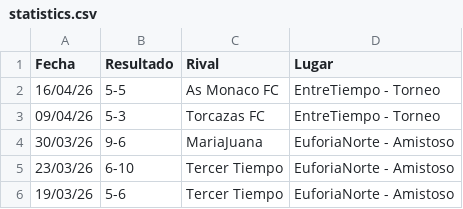
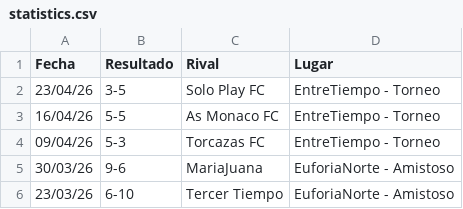
Before and after one commit to hescalag-web/barbarosfc, a CSV file: docs/statistics.csv, drawn as a sheet; only a part is shown; the shorter side is filled out with more unchanged rows.

Commit message:
3era fecha

```diff
--- a/docs/statistics.csv
+++ b/docs/statistics.csv
@@ -1,2 +1,3 @@
 Fecha,Resultado,Rival,Lugar
+23/04/26,3-5,Solo Play FC,EntreTiempo - Torneo
 16/04/26,5-5,As Monaco FC,EntreTiempo - Torneo
```
Also changed, not shown: docs/fixture_current_tournament_entretiempoApertura2026.csv, docs/statistics_scorer.csv, 1 other file.
